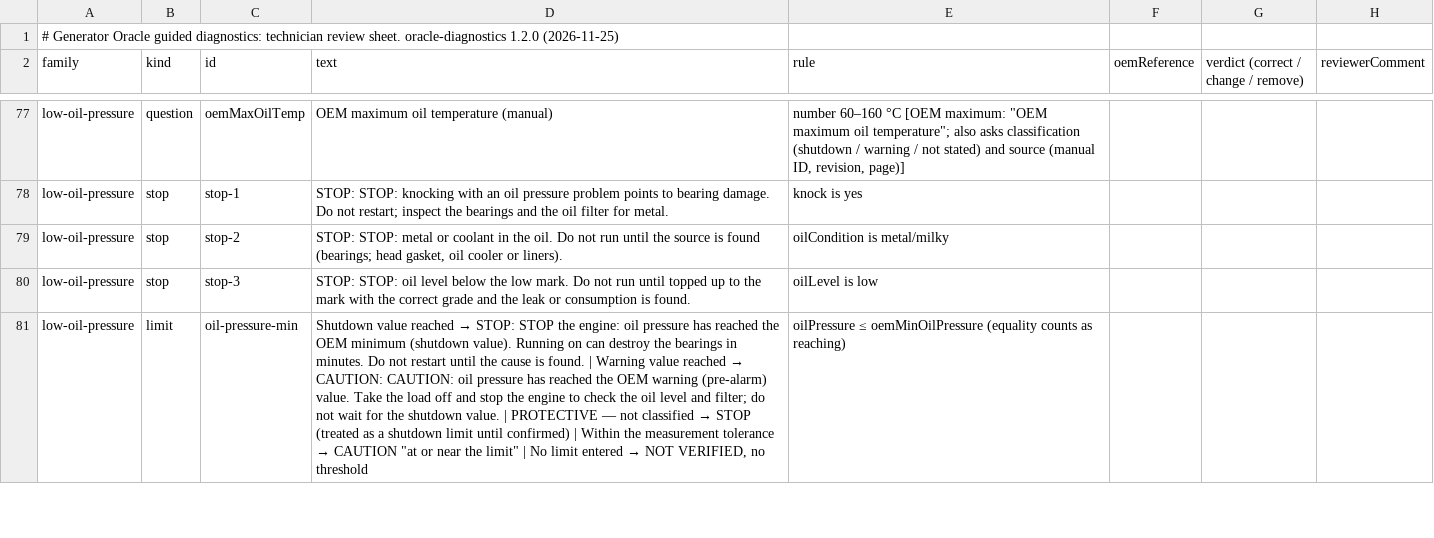
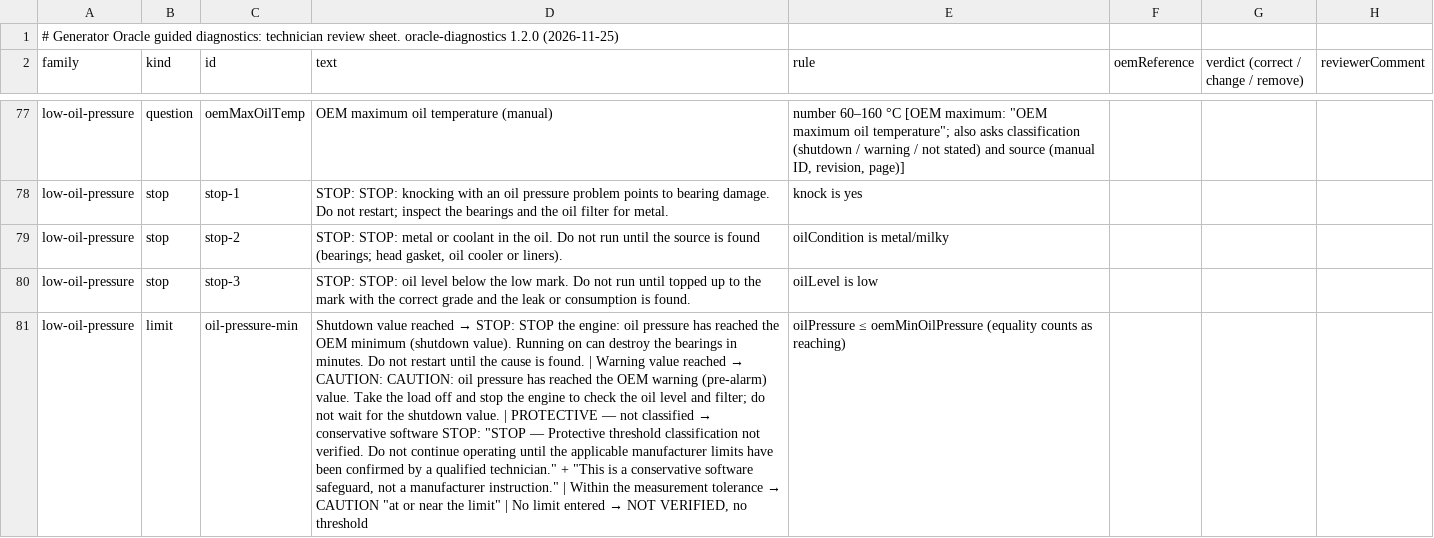
Before and after one commit to Maina977/Maina977-emersoneims-nextjs, a CSV file: docs/engineering-apps/oracle-guided-diagnostics-review-sheet.csv, drawn as a sheet; only a part is shown, gaps mark what is left out; the diff covers the shown part only; the diff names each change by its address in the sheet, - before the commit and + after, or states it on an @@ line.

```diff
--- a/docs/engineering-apps/oracle-guided-diagnostics-review-sheet.csv
+++ b/docs/engineering-apps/oracle-guided-diagnostics-review-sheet.csv
@@ D81 (text): …classified → STOP (treated as a shutdown limit until confirmed) | Within… → …classified → conservative software STOP: "STOP — Protective threshold classification not verified. Do not continue operating until the applicable manufacturer limits have been confirmed by a qualified technician." + "This is a conservative software safeguard, not a manufacturer instruction." | Within… @@
```
Also changed, not shown: 4 edited cells elsewhere in this file, 9 other files.
